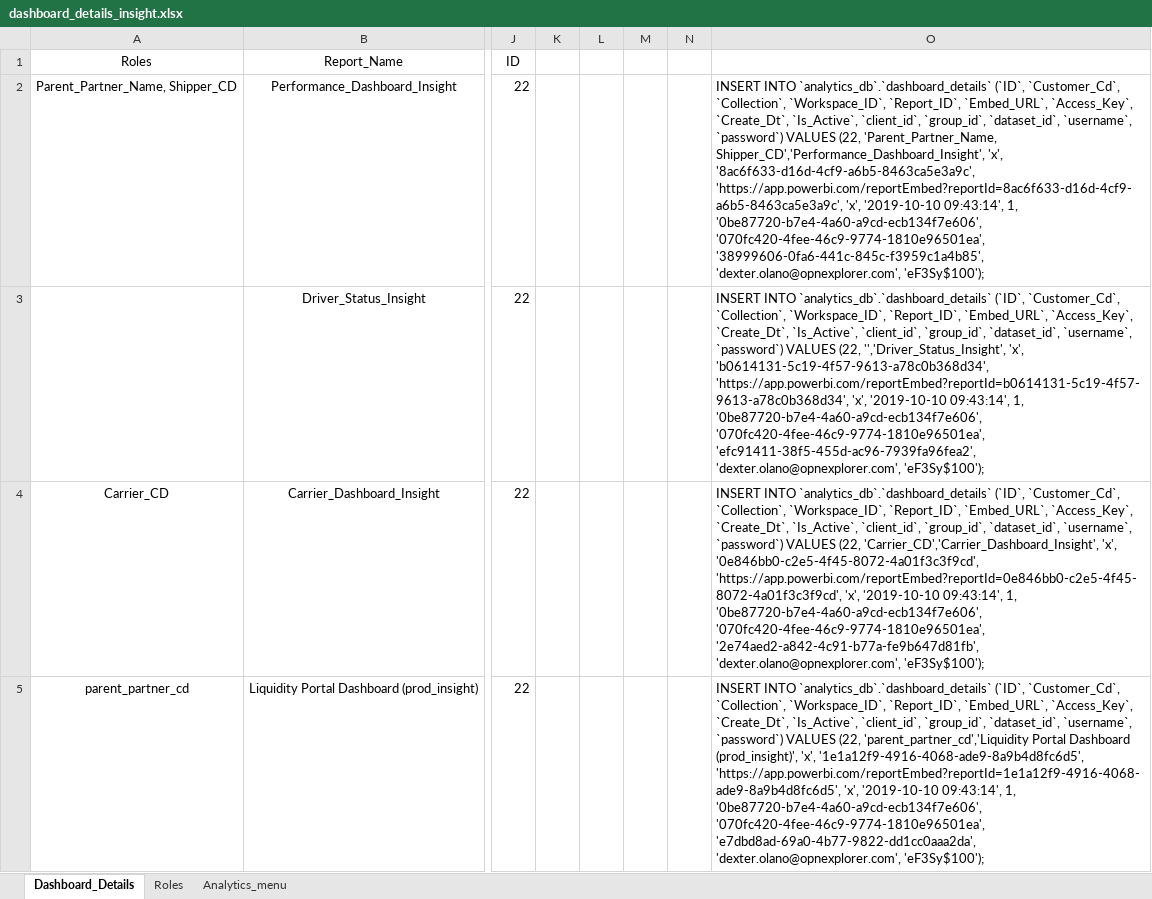
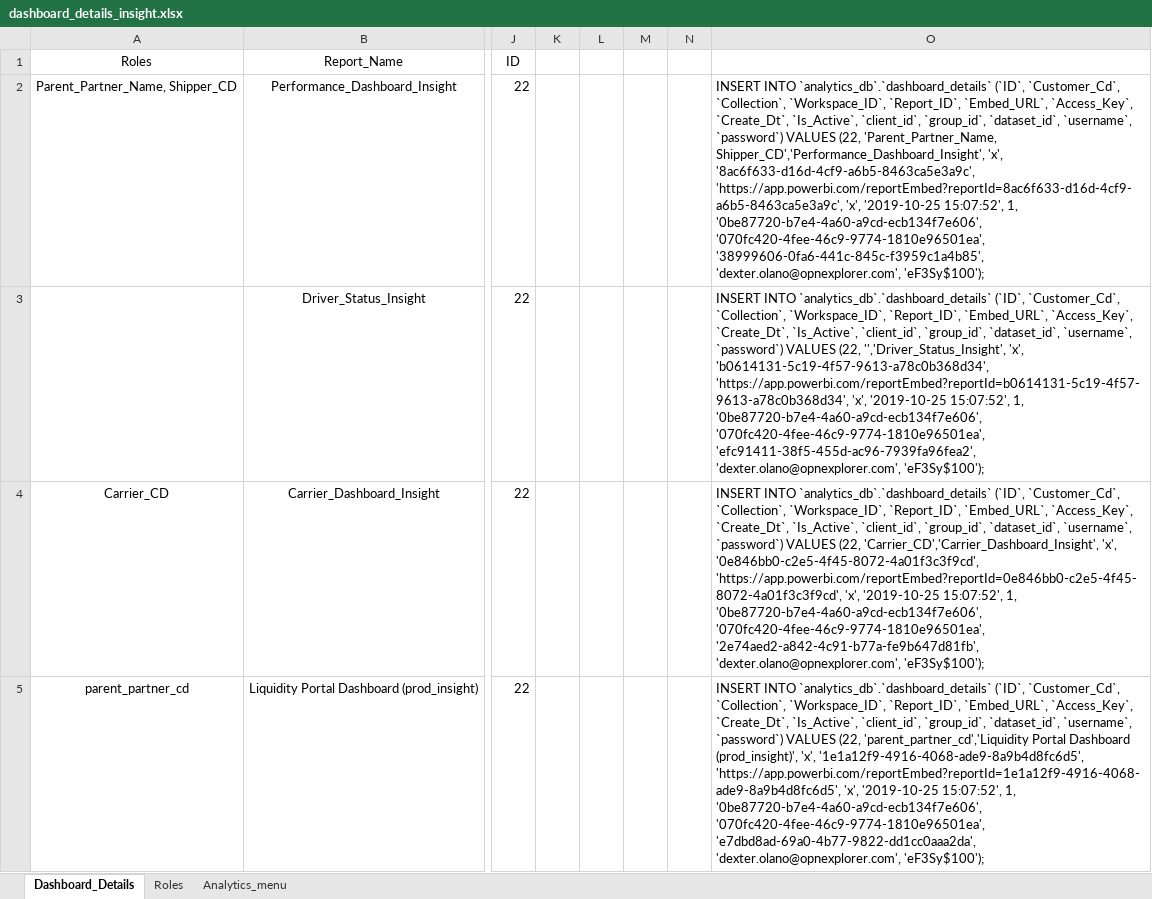
Before and after one commit to dakstoy/dakstoy, an Excel workbook: Insightscs/dashboard_details_insight.xlsx, sheet Dashboard_Details, drawn as a sheet; only a part is shown, gaps mark what is left out; values as stored, in another font and other column widths than the file's, no borders; the diff covers the shown part only; the diff names each change by its address in the sheet, - before the commit and + after, or states it on an @@ line.

```diff
--- a/Insightscs/dashboard_details_insight.xlsx (sheet Dashboard_Details)
+++ b/Insightscs/dashboard_details_insight.xlsx (sheet Dashboard_Details)
-O2: …'https://app.powerbi.com/reportEmbed?reportId=8ac6f633-d16d-4cf9-a6b5-8463ca5e3a9c', 'x', '2019-10-10 09:43:14', 1, '0be87720-b7e4-4a60-a9cd-ecb134f7e606',…
+O2: …'https://app.powerbi.com/reportEmbed?reportId=8ac6f633-d16d-4cf9-a6b5-8463ca5e3a9c', 'x', '2019-10-25 15:07:52', 1, '0be87720-b7e4-4a60-a9cd-ecb134f7e606',…
-O3: …'https://app.powerbi.com/reportEmbed?reportId=b0614131-5c19-4f57-9613-a78c0b368d34', 'x', '2019-10-10 09:43:14', 1, '0be87720-b7e4-4a60-a9cd-ecb134f7e606',…
+O3: …'https://app.powerbi.com/reportEmbed?reportId=b0614131-5c19-4f57-9613-a78c0b368d34', 'x', '2019-10-25 15:07:52', 1, '0be87720-b7e4-4a60-a9cd-ecb134f7e606',…
-O4: …'https://app.powerbi.com/reportEmbed?reportId=0e846bb0-c2e5-4f45-8072-4a01f3c3f9cd', 'x', '2019-10-10 09:43:14', 1, '0be87720-b7e4-4a60-a9cd-ecb134f7e606',…
+O4: …'https://app.powerbi.com/reportEmbed?reportId=0e846bb0-c2e5-4f45-8072-4a01f3c3f9cd', 'x', '2019-10-25 15:07:52', 1, '0be87720-b7e4-4a60-a9cd-ecb134f7e606',…
-O5: …'https://app.powerbi.com/reportEmbed?reportId=1e1a12f9-4916-4068-ade9-8a9b4d8fc6d5', 'x', '2019-10-10 09:43:14', 1, '0be87720-b7e4-4a60-a9cd-ecb134f7e606',…
+O5: …'https://app.powerbi.com/reportEmbed?reportId=1e1a12f9-4916-4068-ade9-8a9b4d8fc6d5', 'x', '2019-10-25 15:07:52', 1, '0be87720-b7e4-4a60-a9cd-ecb134f7e606',…
```
Also changed, not shown: 4 added rows and 4 edited cells elsewhere in this sheet, sheet Analytics_menu, dashboard_details.xlsx, 10 other files.
